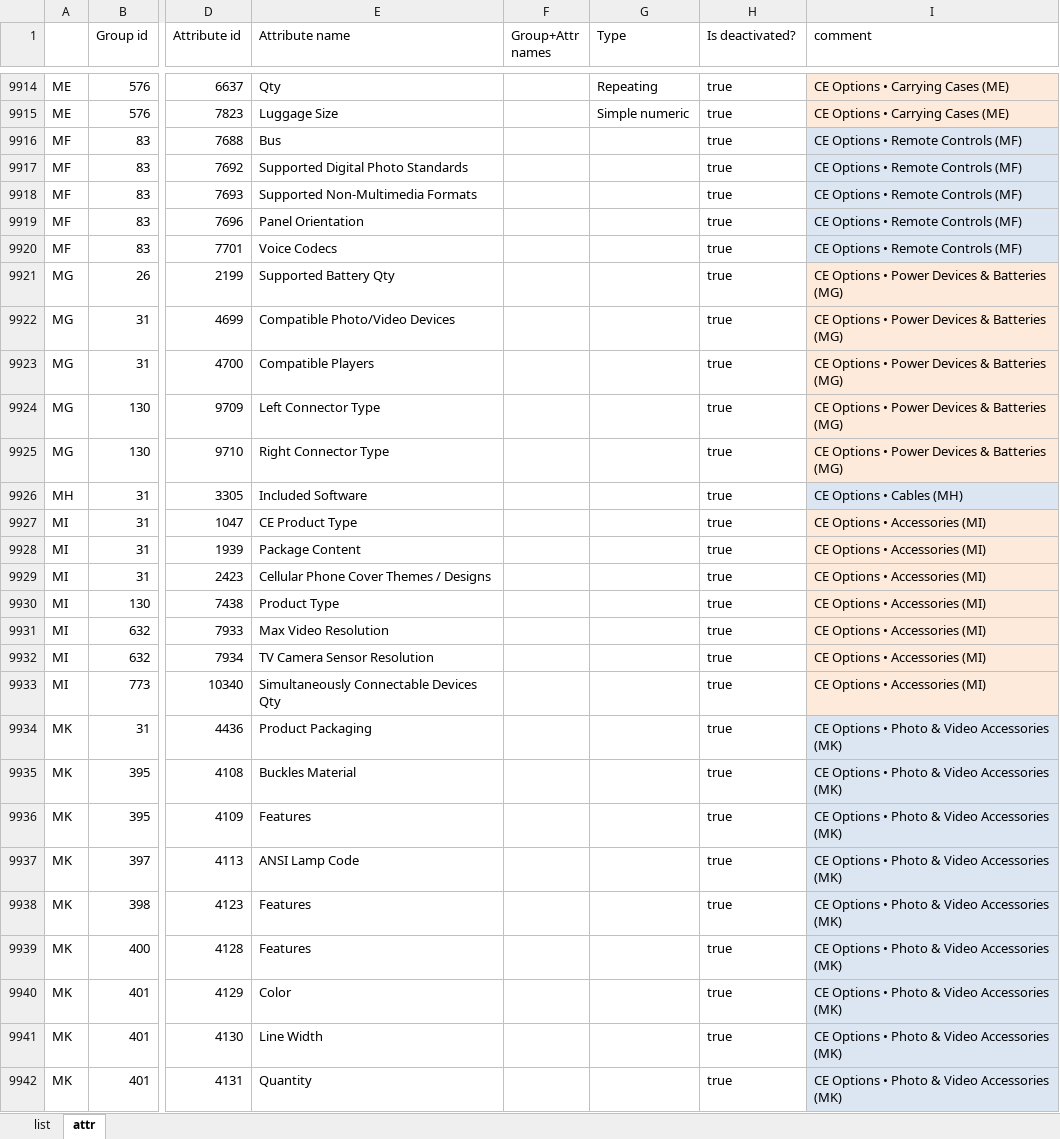
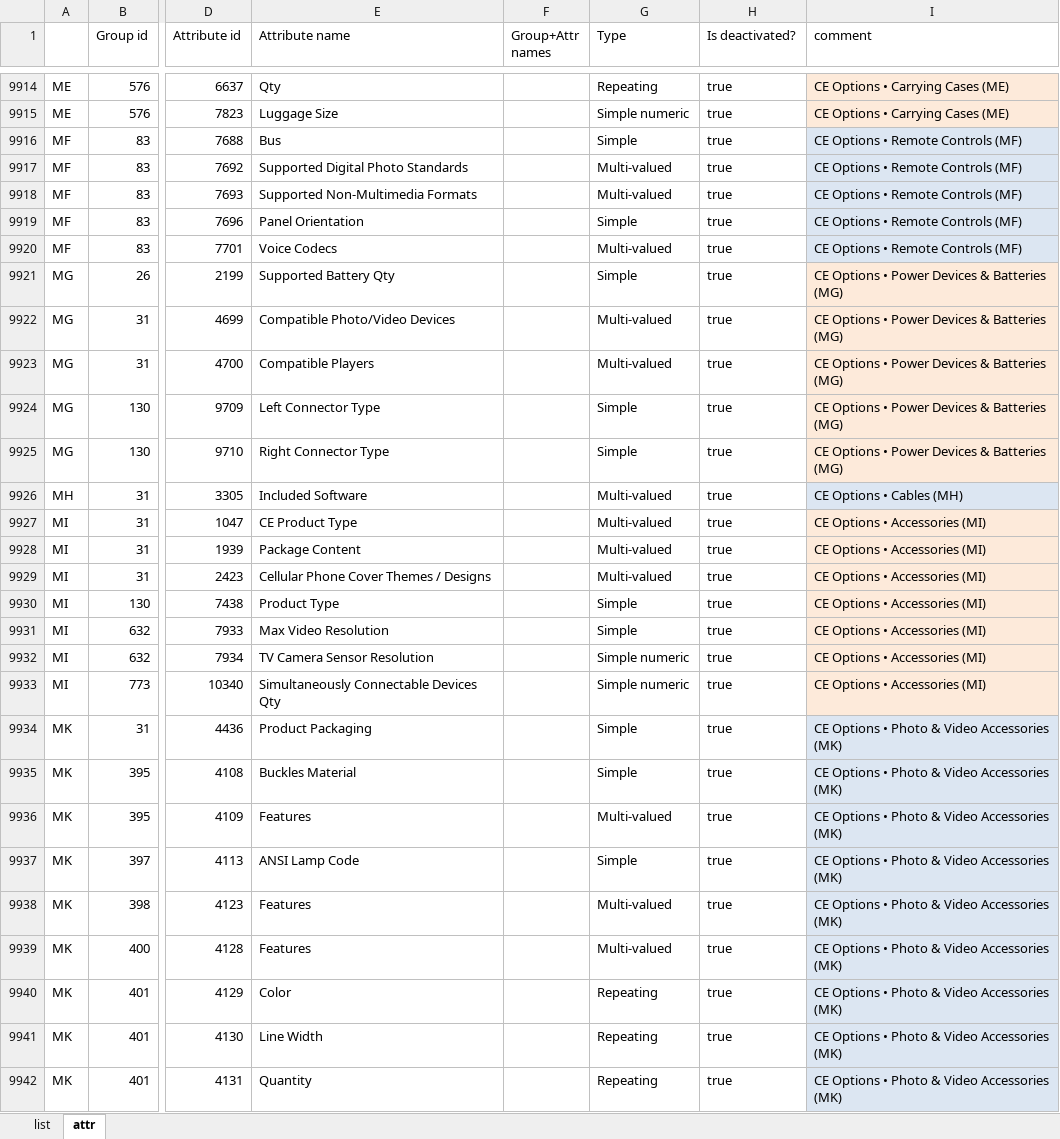
Before and after one commit to reheda/Tpad, an Excel workbook: helpers/attr_checks_v2.xlsx, sheet attr, drawn as a sheet; only a part is shown, gaps mark what is left out; values as stored, in another font and other column widths than the file's, no borders; the diff covers the shown part only; the diff names each change by its address in the sheet, - before the commit and + after, or states it on an @@ line.

Commit message:
extend attribute info dialog, update db, add check for deactivated attributes

```diff
--- a/helpers/attr_checks_v2.xlsx (sheet attr)
+++ b/helpers/attr_checks_v2.xlsx (sheet attr)
-G9916 (Type): (empty)
+G9916 (Type): Simple
-G9917:G9918 (Type): (empty)
+G9917:G9918 (Type): Multi-valued
-G9919 (Type): (empty)
+G9919 (Type): Simple
-G9920 (Type): (empty)
+G9920 (Type): Multi-valued
-G9921 (Type): (empty)
+G9921 (Type): Simple
-G9922:G9923 (Type): (empty)
+G9922:G9923 (Type): Multi-valued
-G9924:G9925 (Type): (empty)
+G9924:G9925 (Type): Simple
-G9926:G9929 (Type): (empty)
+G9926:G9929 (Type): Multi-valued
-G9930:G9931 (Type): (empty)
+G9930:G9931 (Type): Simple
-G9932:G9933 (Type): (empty)
+G9932:G9933 (Type): Simple numeric
-G9934:G9935 (Type): (empty)
+G9934:G9935 (Type): Simple
-G9936 (Type): (empty)
+G9936 (Type): Multi-valued
-G9937 (Type): (empty)
+G9937 (Type): Simple
-G9938:G9939 (Type): (empty)
+G9938:G9939 (Type): Multi-valued
-G9940:G9942 (Type): (empty)
+G9940:G9942 (Type): Repeating
```
Also changed, not shown: 16 edited cells elsewhere in this sheet, 5 other files.
